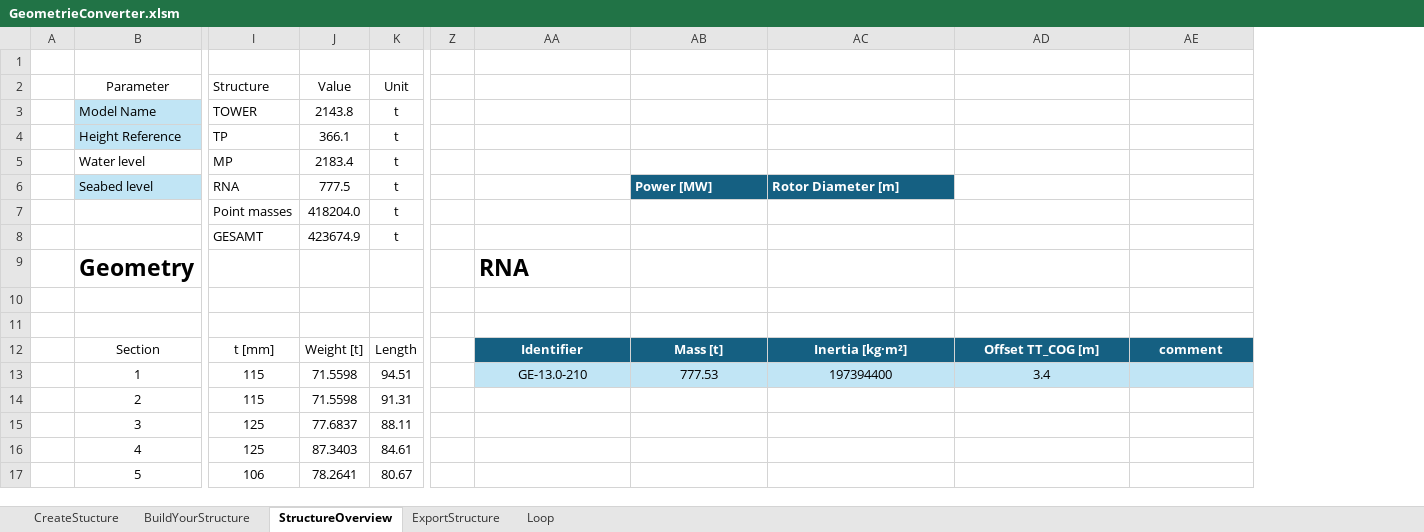
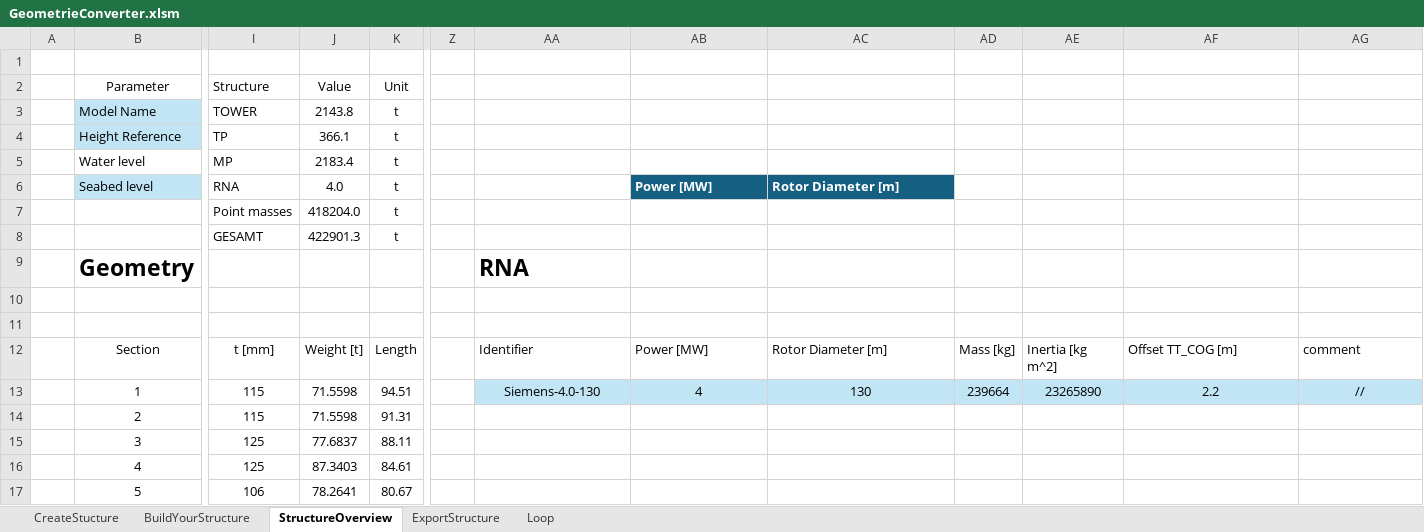
Before and after one commit to J-B-O-Offshore/GeometryConverter, an Excel workbook: GeometrieConverter.xlsm, sheet StructureOverview, drawn as a sheet; only a part is shown, gaps mark what is left out; values as stored, in another font and other column widths than the file's, no borders; table styles not drawn; addresses are those after the commit; the diff names each change by its address in the sheet, - before the commit and + after, or states it on an @@ line.

```diff
--- a/GeometrieConverter.xlsm (sheet StructureOverview)
+++ b/GeometrieConverter.xlsm (sheet StructureOverview)
+column AD, rows 12-13: Mass [kg] | 239664
+column AE, rows 12-13: Inertia [kg m^2] | 23265890
-J6: 777.5
+J6: 4.0
-J8: 423674.9
+J8: 422901.3
@@ AA12:AC12 fill: #156082 → none, bold: on → off, text colour: #FFFFFF → black, alignment: center → left @@
-AB12: Mass [t]
+AB12: Power [MW]
-AC12: Inertia [kg·m²]
+AC12: Rotor Diameter [m]
@@ AF12:AG12 fill: #156082 → none, bold: on → off, text colour: #FFFFFF → black, alignment: center → left @@
-AA13: GE-13.0-210
+AA13: Siemens-4.0-130
-AB13: 777.53
+AB13: 4
-AC13: 197394400
+AC13: 130
-AF13: 3.4
+AF13: 2.2
-AG13: (empty)
+AG13: //
```
Also changed, not shown: sheet BuildYourStructure, formulas that keep their value, hidden cells, charts or pictures, 6 other files.
